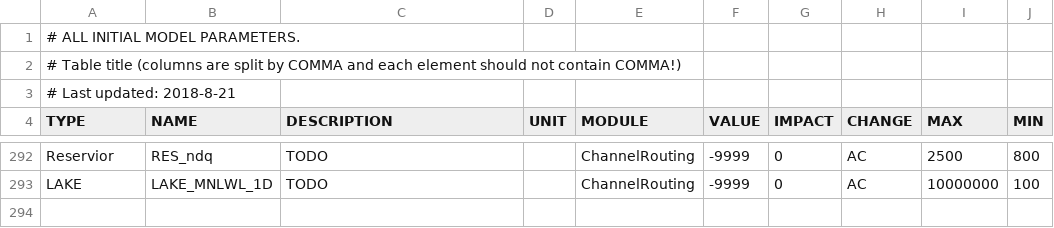
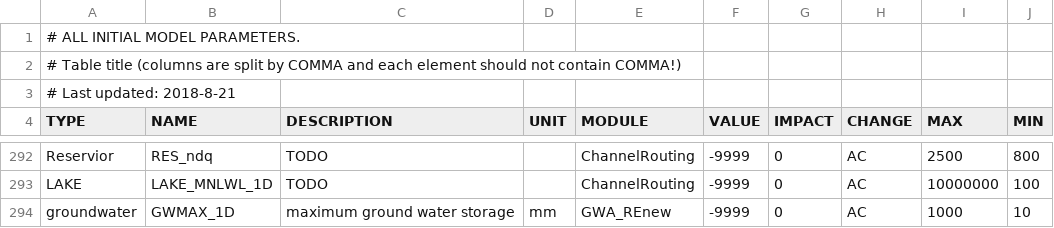
Before and after one commit to nnuxdw/SEIMS_C, a CSV file: seims/preprocess/database/model_param_ini.csv, drawn as a sheet; only a part is shown, gaps mark what is left out.

Commit message:
修改whc GWA_RENEW模块，加入分区率定

```diff
--- a/seims/preprocess/database/model_param_ini.csv
+++ b/seims/preprocess/database/model_param_ini.csv
@@ -293 +293,2 @@ Reservior,RES_ndq,TODO, ,ChannelRouting,-9999,0,AC,2500,800
 LAKE,LAKE_MNLWL_1D,TODO,,ChannelRouting,-9999,0,AC,10000000,100
+groundwater,GWMAX_1D,maximum ground water storage,mm,GWA_REnew,-9999,0,AC,1000,10
```
Also changed, not shown: 7 other files.
